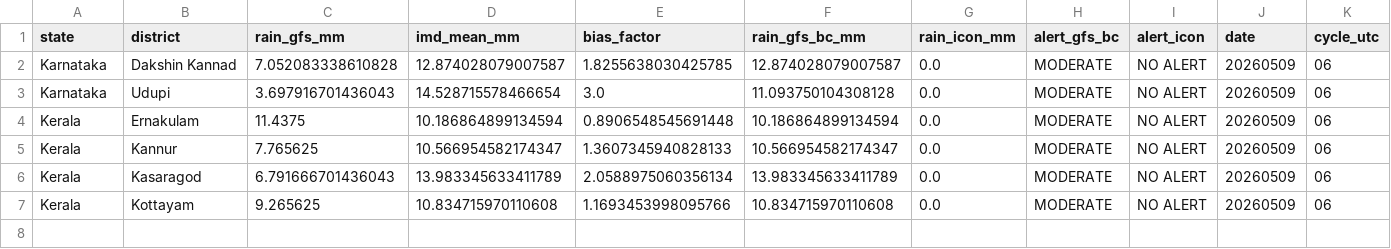
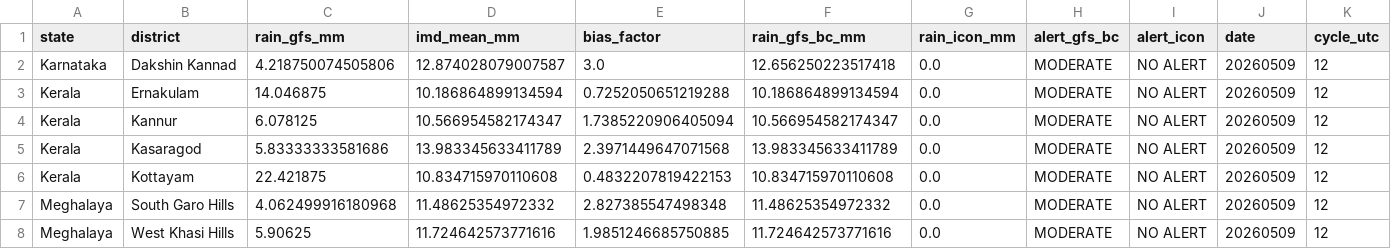
Before and after one commit to ajay2dhy/rainfall-dss, a CSV file: India_24h_GFS_IMD_ICON_ALERTS.csv, drawn as a sheet.

```diff
--- a/India_24h_GFS_IMD_ICON_ALERTS.csv
+++ b/India_24h_GFS_IMD_ICON_ALERTS.csv
@@ -1,7 +1,8 @@
 state,district,rain_gfs_mm,imd_mean_mm,bias_factor,rain_gfs_bc_mm,rain_icon_mm,alert_gfs_bc,alert_icon,date,cycle_utc
-Karnataka,Dakshin Kannad,7.052083338610828,12.874028079007587,1.8255638030425785,12.874028079007587,0.0,MODERATE,NO ALERT,20260509,06
-Karnataka,Udupi,3.697916701436043,14.528715578466654,3.0,11.093750104308128,0.0,MODERATE,NO ALERT,20260509,06
-Kerala,Ernakulam,11.4375,10.186864899134594,0.8906548545691448,10.186864899134594,0.0,MODERATE,NO ALERT,20260509,06
-Kerala,Kannur,7.765625,10.566954582174347,1.3607345940828133,10.566954582174347,0.0,MODERATE,NO ALERT,20260509,06
-Kerala,Kasaragod,6.791666701436043,13.983345633411789,2.0588975060356134,13.983345633411789,0.0,MODERATE,NO ALERT,20260509,06
-Kerala,Kottayam,9.265625,10.834715970110608,1.1693453998095766,10.834715970110608,0.0,MODERATE,NO ALERT,20260509,06
+Karnataka,Dakshin Kannad,4.218750074505806,12.874028079007587,3.0,12.656250223517418,0.0,MODERATE,NO ALERT,20260509,12
+Kerala,Ernakulam,14.046875,10.186864899134594,0.7252050651219288,10.186864899134594,0.0,MODERATE,NO ALERT,20260509,12
+Kerala,Kannur,6.078125,10.566954582174347,1.7385220906405094,10.566954582174347,0.0,MODERATE,NO ALERT,20260509,12
+Kerala,Kasaragod,5.83333333581686,13.983345633411789,2.3971449647071568,13.983345633411789,0.0,MODERATE,NO ALERT,20260509,12
+Kerala,Kottayam,22.421875,10.834715970110608,0.4832207819422153,10.834715970110608,0.0,MODERATE,NO ALERT,20260509,12
+Meghalaya,South Garo Hills,4.062499916180968,11.48625354972332,2.827385547498348,11.48625354972332,0.0,MODERATE,NO ALERT,20260509,12
+Meghalaya,West Khasi Hills,5.90625,11.724642573771616,1.9851246685750885,11.724642573771616,0.0,MODERATE,NO ALERT,20260509,12
```
Also changed, not shown: India_24h_GFS_IMD_ICON_Rainfall.csv.
